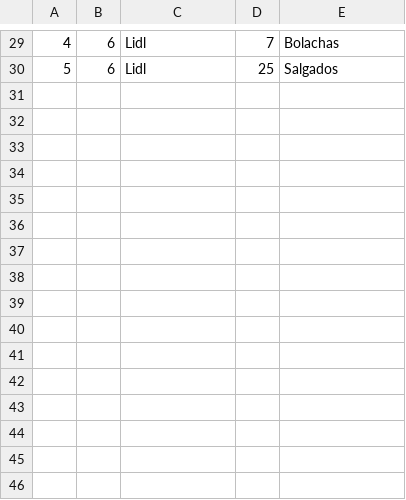
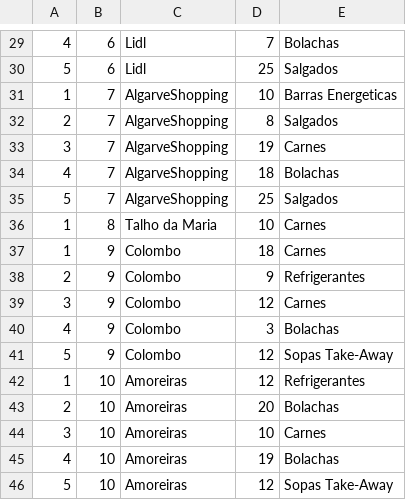
Before and after one commit to pedroclobo/intelligent-vending-machine, a CSV file: src/populate/prateleira.csv, drawn as a sheet; only a part is shown, gaps mark what is left out.

```diff
--- a/src/populate/prateleira.csv
+++ b/src/populate/prateleira.csv
@@ -30 +30,17 @@
 5,6,Lidl,25,Salgados
+1,7,AlgarveShopping,10,Barras Energeticas
+2,7,AlgarveShopping,8,Salgados
+3,7,AlgarveShopping,19,Carnes
+4,7,AlgarveShopping,18,Bolachas
+5,7,AlgarveShopping,25,Salgados
+1,8,Talho da Maria,10,Carnes
+1,9,Colombo,18,Carnes
+2,9,Colombo,9,Refrigerantes
+3,9,Colombo,12,Carnes
+4,9,Colombo,3,Bolachas
+5,9,Colombo,12,Sopas Take-Away
+1,10,Amoreiras,12,Refrigerantes
+2,10,Amoreiras,20,Bolachas
+3,10,Amoreiras,10,Carnes
+4,10,Amoreiras,19,Bolachas
+5,10,Amoreiras,12,Sopas Take-Away
```
Also changed, not shown: 3 other files.
